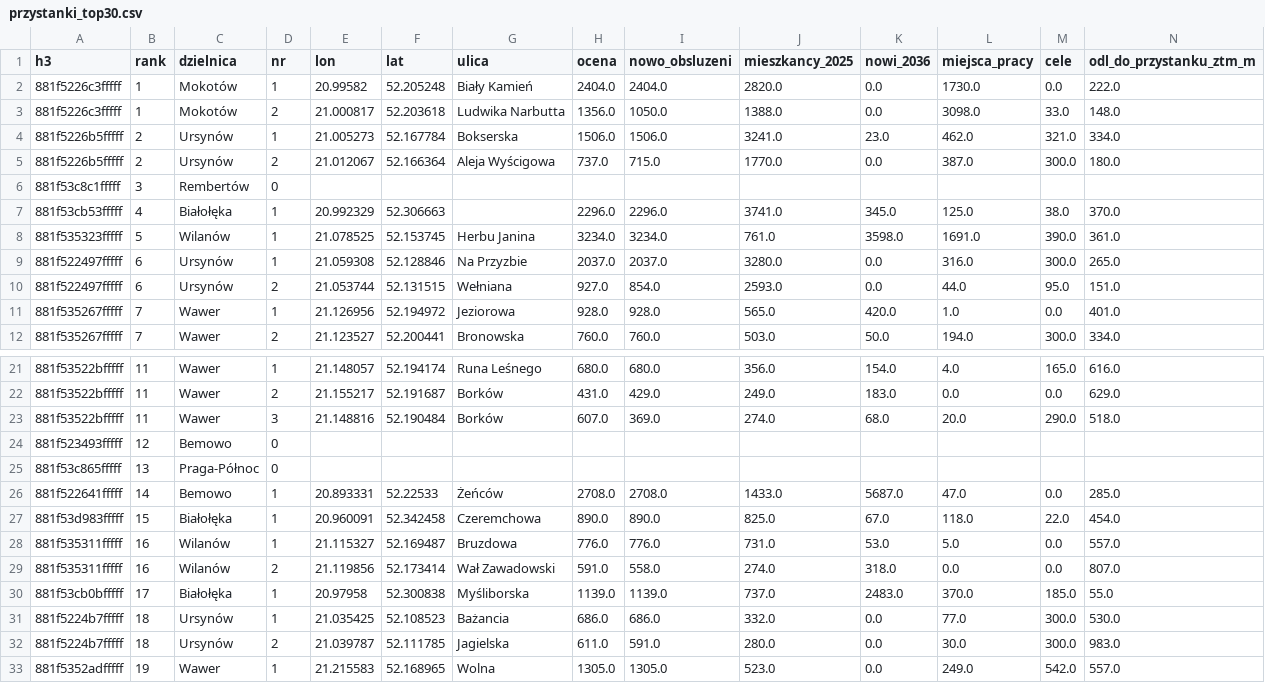
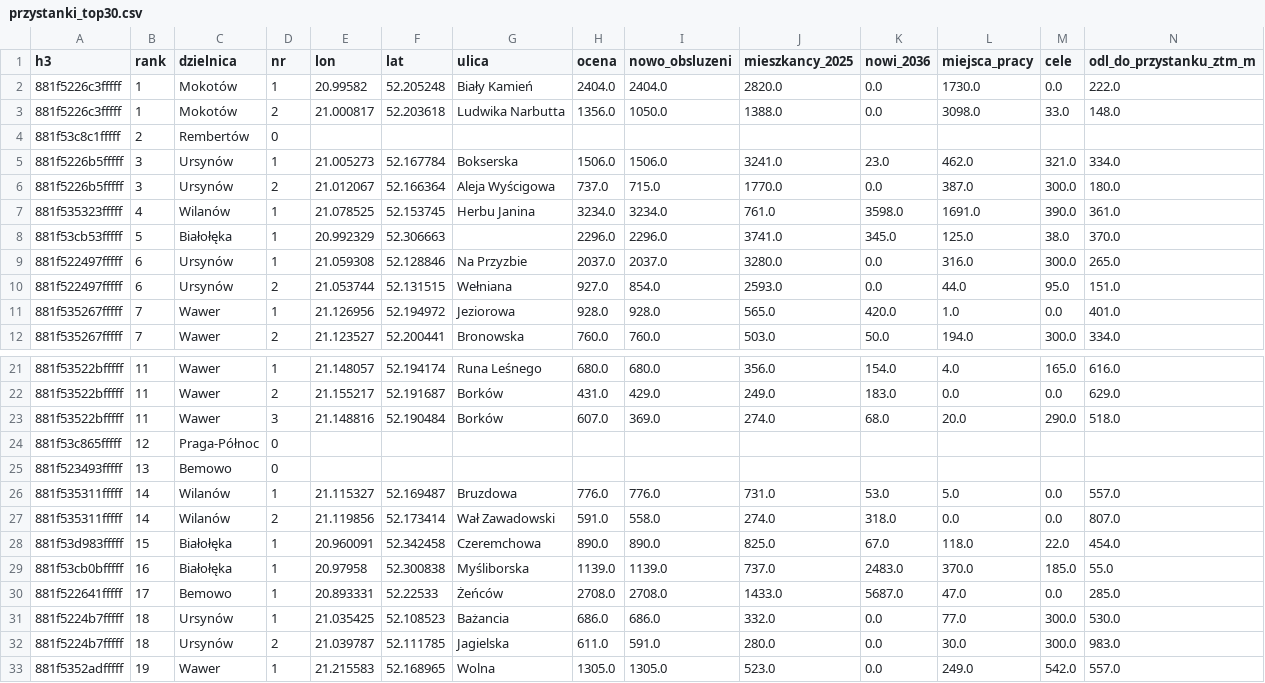
Before and after one commit to Hackathon-42Warsaw-The-Bills/3_TheBills_OptymalnaWarszawa, a CSV file: dane/przystanki/przystanki_top30.csv, drawn as a sheet; only a part is shown, gaps mark what is left out; removed rows and columns are numbered as before the commit, all else as after; rows hold the shown columns only; the diff covers the shown part only; the diff names each change by its address in the sheet, - before the commit and + after, or states it on an @@ line.

```diff
--- a/dane/przystanki/przystanki_top30.csv
+++ b/dane/przystanki/przystanki_top30.csv
+row 4: 881f53c8c1fffff | 2 | Rembertów | 0
-B5:B6 (rank): 2
+B5:B6 (rank): 3
-row 6: 881f53c8c1fffff | 3 | Rembertów | 0
-row 7: 881f53cb53fffff | 4 | Białołęka | 1 | 20.992329 | 52.306663 |  | 2296.0 | 2296.0 | 3741.0 | 345.0 | 125.0 | 38.0 | 370.0
-B7 (rank): 5
+B7 (rank): 4
+row 8: 881f53cb53fffff | 5 | Białołęka | 1 | 20.992329 | 52.306663 |  | 2296.0 | 2296.0 | 3741.0 | 345.0 | 125.0 | 38.0 | 370.0
-row 24: 881f523493fffff | 12 | Bemowo | 0
-B24 (rank): 13
+B24 (rank): 12
-row 26: 881f522641fffff | 14 | Bemowo | 1 | 20.893331 | 52.22533 | Żeńców | 2708.0 | 2708.0 | 1433.0 | 5687.0 | 47.0 | 0.0 | 285.0
+row 25: 881f523493fffff | 13 | Bemowo | 0
+row 26: 881f535311fffff | 14 | Wilanów | 1 | 21.115327 | 52.169487 | Bruzdowa | 776.0 | 776.0 | 731.0 | 53.0 | 5.0 | 0.0 | 557.0
+row 27: 881f535311fffff | 14 | Wilanów | 2 | 21.119856 | 52.173414 | Wał Zawadowski | 591.0 | 558.0 | 274.0 | 318.0 | 0.0 | 0.0 | 807.0
-row 28: 881f535311fffff | 16 | Wilanów | 1 | 21.115327 | 52.169487 | Bruzdowa | 776.0 | 776.0 | 731.0 | 53.0 | 5.0 | 0.0 | 557.0
-row 29: 881f535311fffff | 16 | Wilanów | 2 | 21.119856 | 52.173414 | Wał Zawadowski | 591.0 | 558.0 | 274.0 | 318.0 | 0.0 | 0.0 | 807.0
-B29 (rank): 17
+B29 (rank): 16
+row 30: 881f522641fffff | 17 | Bemowo | 1 | 20.893331 | 52.22533 | Żeńców | 2708.0 | 2708.0 | 1433.0 | 5687.0 | 47.0 | 0.0 | 285.0
```
Also changed, not shown: 1 added row, 1 removed row and 10 edited cells elsewhere in this file, dane/przystanki/przystanki_top30_na_liniach.csv, 1 other file.
